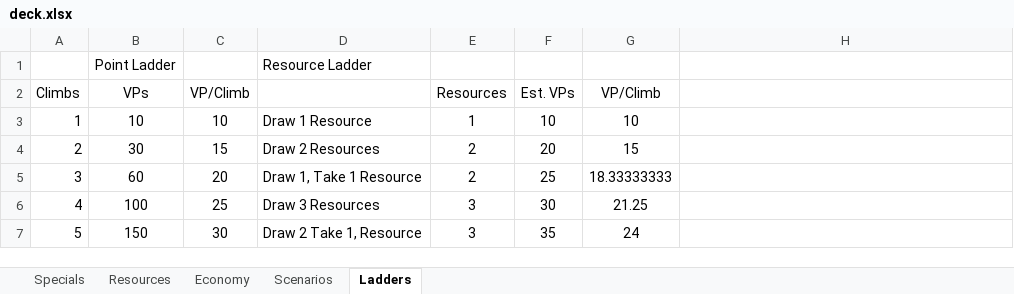
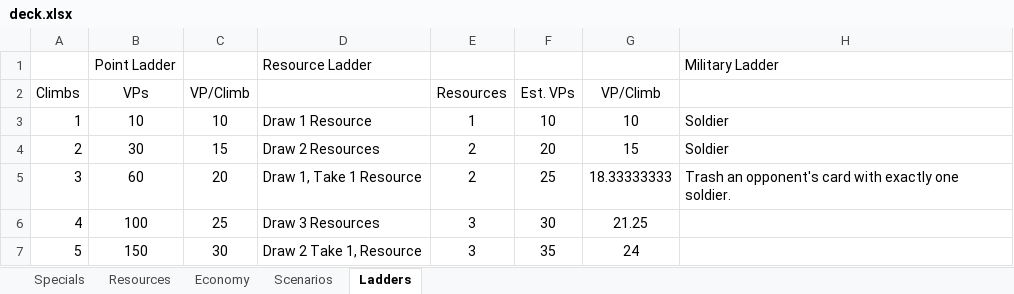
Before and after one commit to andymeneely/victory-point-salad, an Excel workbook: data/deck.xlsx, sheet Ladders, drawn as a sheet; values as stored, in another font and other column widths than the file's, no borders; the diff names each change by its address in the sheet, - before the commit and + after, or states it on an @@ line.

```diff
--- a/data/deck.xlsx (sheet Ladders)
+++ b/data/deck.xlsx (sheet Ladders)
-H1: (empty)
+H1: Military Ladder
-H3:H4: (empty)
+H3:H4: Soldier
-H5: (empty)
+H5: Trash an opponent's card with exactly one soldier.
```
Also changed, not shown: sheet Specials, sheet Economy, 21 other files.
